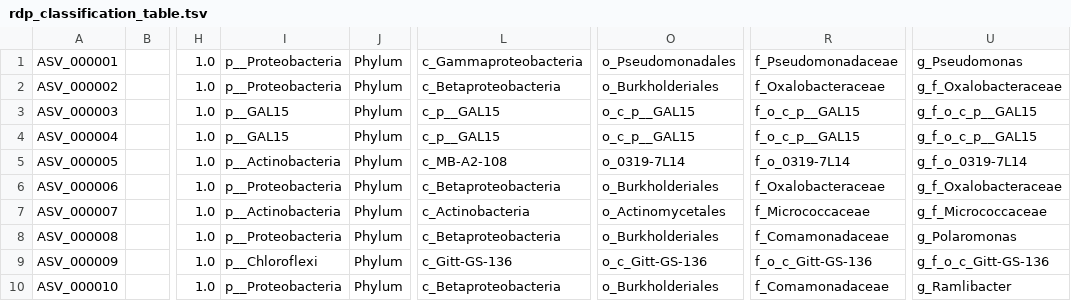
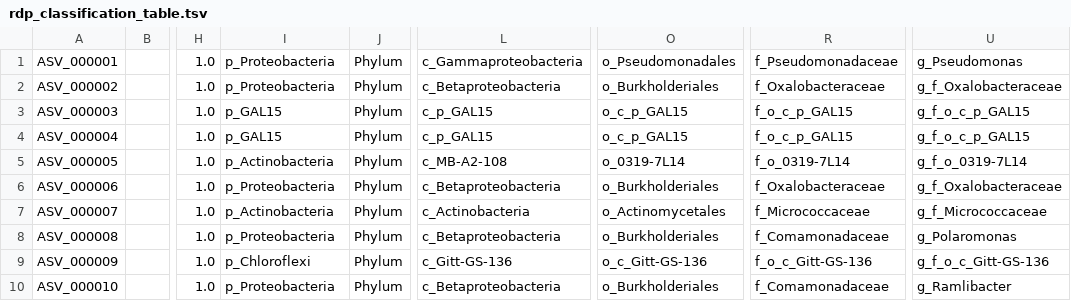
Before and after one commit to jfq3/speedytax, a TSV file: inst/extdata/rdp_classification_table.tsv, drawn as a sheet; only a part is shown, gaps mark what is left out; the diff names each change by its address in the sheet, - before the commit and + after, or states it on an @@ line.

Commit message:
Removed extra underlin for phylum rank

```diff
--- a/inst/extdata/rdp_classification_table.tsv
+++ b/inst/extdata/rdp_classification_table.tsv
-I1:I2: p__Proteobacteria
+I1:I2: p_Proteobacteria
-I3:I4: p__GAL15
+I3:I4: p_GAL15
-L3:L4: c_p__GAL15
+L3:L4: c_p_GAL15
-O3:O4: o_c_p__GAL15
+O3:O4: o_c_p_GAL15
-R3:R4: f_o_c_p__GAL15
+R3:R4: f_o_c_p_GAL15
-U3:U4: g_f_o_c_p__GAL15
+U3:U4: g_f_o_c_p_GAL15
-I5: p__Actinobacteria
+I5: p_Actinobacteria
-I6: p__Proteobacteria
+I6: p_Proteobacteria
-I7: p__Actinobacteria
+I7: p_Actinobacteria
-I8: p__Proteobacteria
+I8: p_Proteobacteria
-I9: p__Chloroflexi
+I9: p_Chloroflexi
-I10: p__Proteobacteria
+I10: p_Proteobacteria
```
